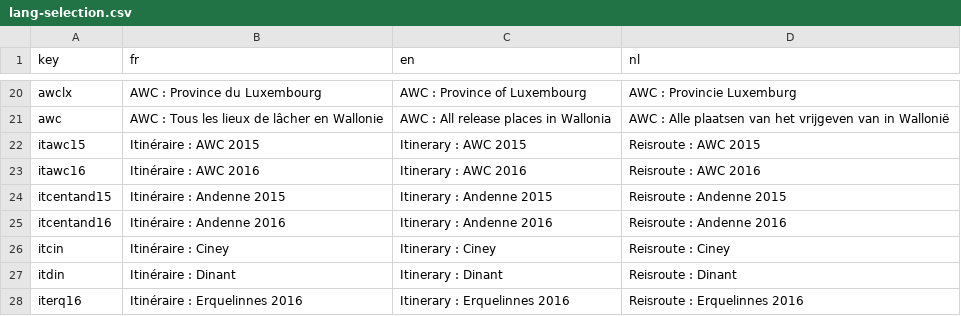
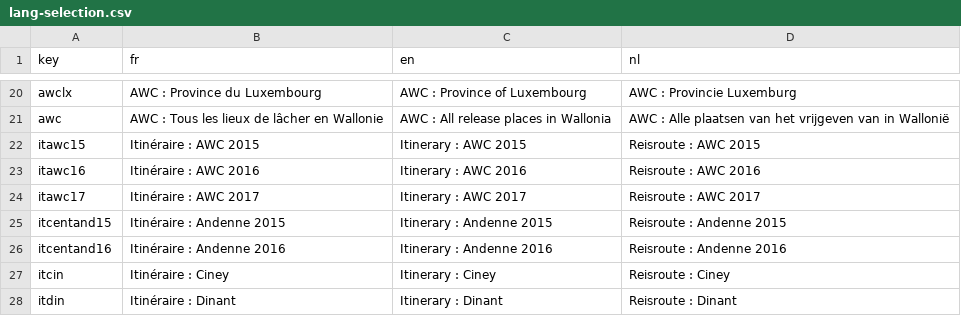
Before and after one commit to gvincke/beprmap, a CSV file: data/lang-selection.csv, drawn as a sheet; only a part is shown, gaps mark what is left out; the shorter side is filled out with more unchanged rows.

Commit message:
Add AWC 2017 itinerary

```diff
--- a/data/lang-selection.csv
+++ b/data/lang-selection.csv
@@ -23,2 +23,3 @@ itawc15	Itinéraire : AWC 2015	Itinerary : AWC 2015	Reisroute : AWC 2015
 itawc16	Itinéraire : AWC 2016	Itinerary : AWC 2016	Reisroute : AWC 2016
+itawc17	Itinéraire : AWC 2017	Itinerary : AWC 2017	Reisroute : AWC 2017
 itcentand15	Itinéraire : Andenne 2015	Itinerary : Andenne 2015	Reisroute : Andenne 2015
```
Also changed, not shown: 1 other file.
